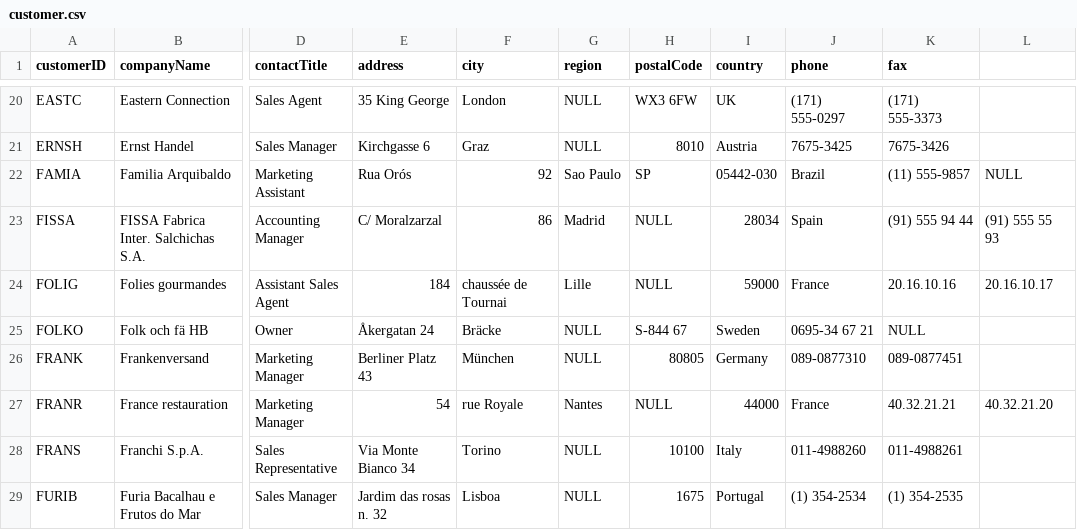
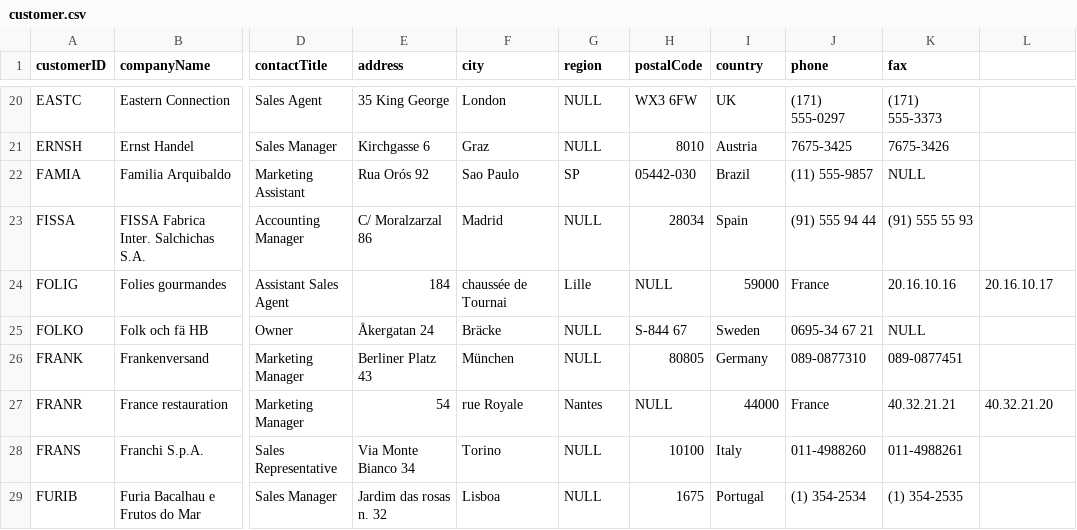
Before and after one commit to 92Matt/customerinsightdemo, a CSV file: customer.csv, drawn as a sheet; only a part is shown, gaps mark what is left out; the diff covers the shown part only; the diff names each change by its address in the sheet, - before the commit and + after, or states it on an @@ line.

```diff
--- a/customer.csv
+++ b/customer.csv
-E22 (address): Rua Orós
+E22 (address): Rua Orós 92
-F22 (city): 92
+F22 (city): Sao Paulo
-G22 (region): Sao Paulo
+G22 (region): SP
-H22 (postalCode): SP
+H22 (postalCode): 05442-030
-I22 (country): 05442-030
+I22 (country): Brazil
-J22 (phone): Brazil
+J22 (phone): (11) 555-9857
-K22 (fax): (11) 555-9857
+K22 (fax): NULL
-L22: NULL
+L22: (empty)
-E23 (address): C/ Moralzarzal
+E23 (address): C/ Moralzarzal 86
-F23 (city): 86
+F23 (city): Madrid
-G23 (region): Madrid
+G23 (region): NULL
-H23 (postalCode): NULL
+H23 (postalCode): 28034
-I23 (country): 28034
+I23 (country): Spain
-J23 (phone): Spain
+J23 (phone): (91) 555 94 44
-K23 (fax): (91) 555 94 44
+K23 (fax): (91) 555 55 93
-L23: (91) 555 55 93
+L23: (empty)
```
Also changed, not shown: 32 edited cells elsewhere in this file.
